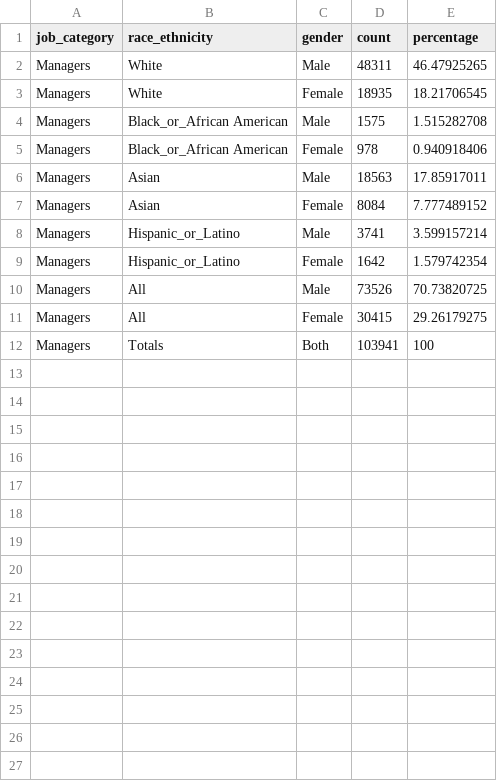
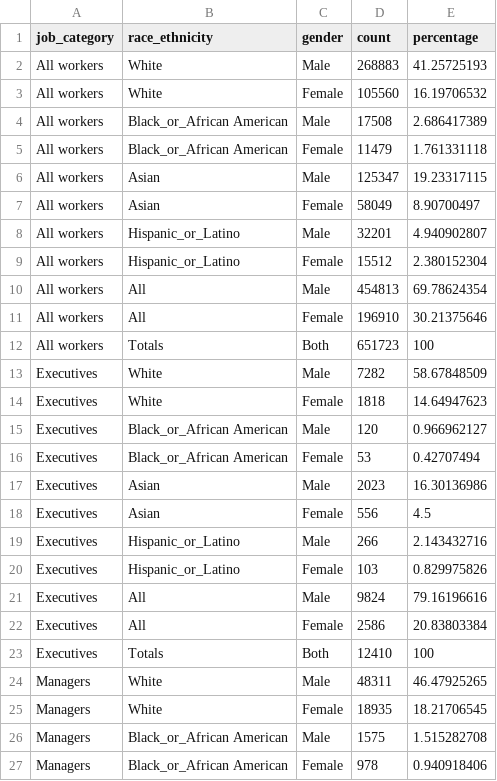
Before and after one commit to meendiego/sixty_coding, a CSV file: data/silicon_valley_summary.csv, drawn as a sheet; only a part is shown; the shorter side is filled out with more unchanged rows; the diff covers the shown part only.

Commit message:
quiz2 csv data

```diff
--- a/data/silicon_valley_summary.csv
+++ b/data/silicon_valley_summary.csv
@@ -1,2 +1,24 @@
 job_category,race_ethnicity,gender,count,percentage
+All workers,White,Male,268883,41.25725193
+All workers,White,Female,105560,16.19706532
+All workers,Black_or_African American,Male,17508,2.686417389
+All workers,Black_or_African American,Female,11479,1.761331118
+All workers,Asian,Male,125347,19.23317115
+All workers,Asian,Female,58049,8.90700497
+All workers,Hispanic_or_Latino,Male,32201,4.940902807
+All workers,Hispanic_or_Latino,Female,15512,2.380152304
+All workers,All,Male,454813,69.78624354
+All workers,All,Female,196910,30.21375646
+All workers,Totals,Both,651723,100
+Executives,White,Male,7282,58.67848509
+Executives,White,Female,1818,14.64947623
+Executives,Black_or_African American,Male,120,0.966962127
+Executives,Black_or_African American,Female,53,0.42707494
+Executives,Asian,Male,2023,16.30136986
+Executives,Asian,Female,556,4.5
+Executives,Hispanic_or_Latino,Male,266,2.143432716
+Executives,Hispanic_or_Latino,Female,103,0.829975826
+Executives,All,Male,9824,79.16196616
+Executives,All,Female,2586,20.83803384
+Executives,Totals,Both,12410,100
 Managers,White,Male,48311,46.47925265
```
Also changed, not shown: 11 added rows elsewhere in this file.
